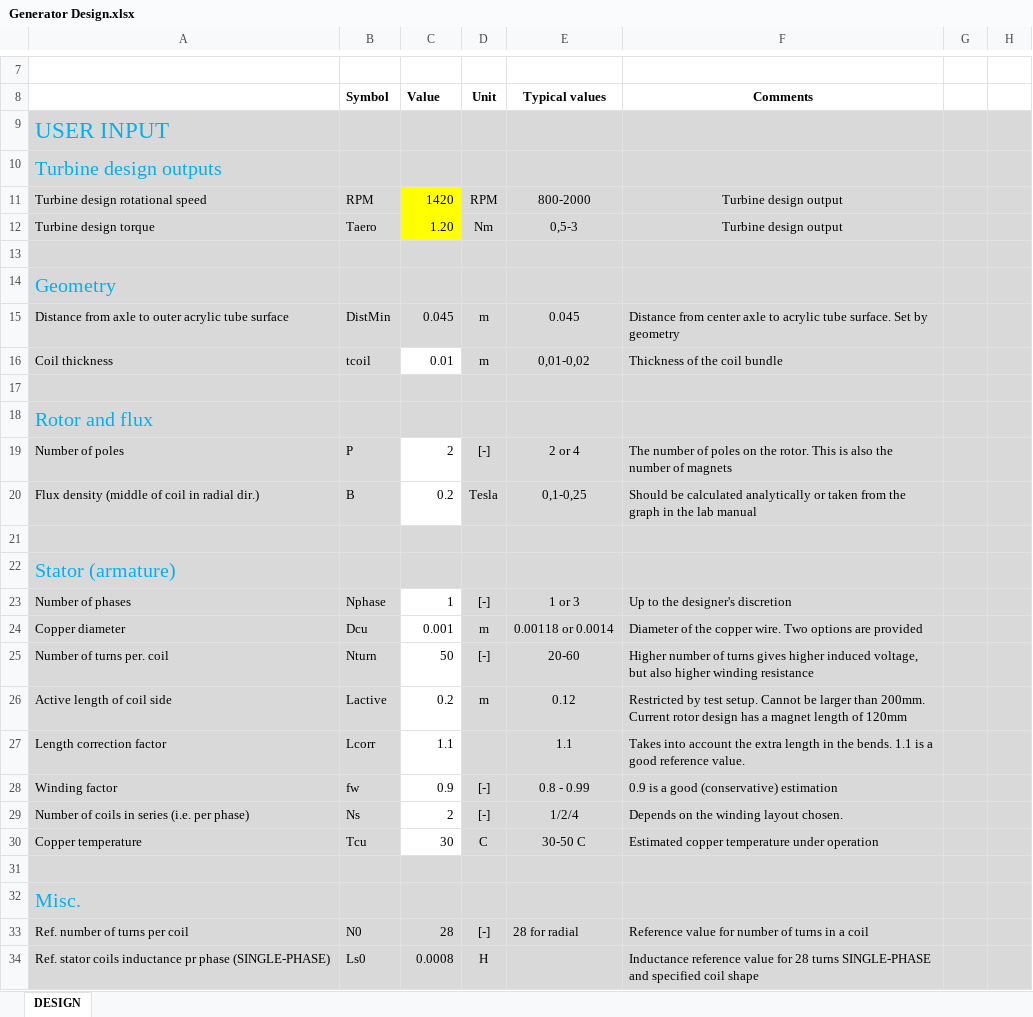
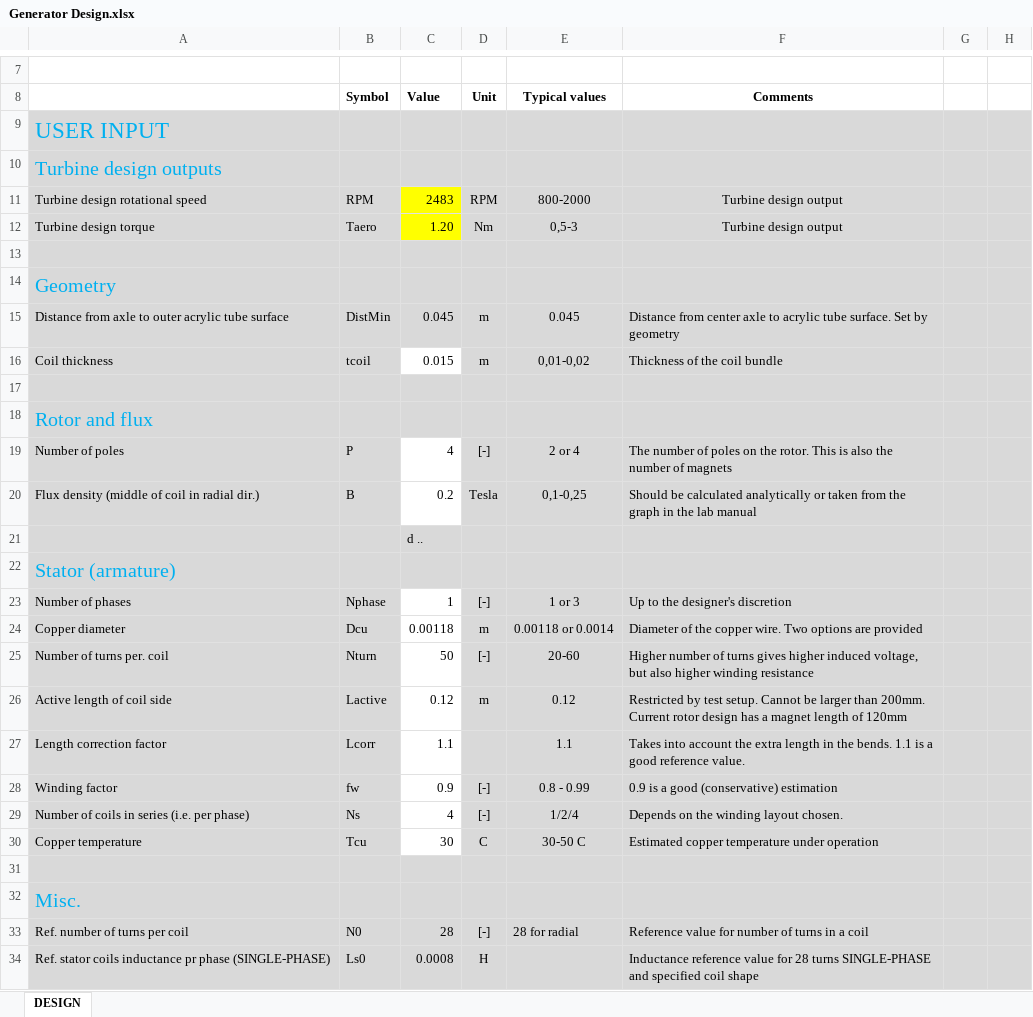
Before and after one commit to Arntzzen/FENT2321, an Excel workbook: Assignment 5/Generator Design.xlsx, sheet DESIGN, drawn as a sheet; only a part is shown, gaps mark what is left out; values as stored, in another font and other column widths than the file's, no borders; charts and pictures not drawn; the diff covers the shown part only; the diff names each change by its address in the sheet, - before the commit and + after, or states it on an @@ line.

```diff
--- a/Assignment 5/Generator Design.xlsx (sheet DESIGN)
+++ b/Assignment 5/Generator Design.xlsx (sheet DESIGN)
-C11 (Value): 1420
+C11 (Value): 2483
-C16 (Value): 0.01
+C16 (Value): 0.015
-C19 (Value): 2
+C19 (Value): 4
-C21 (Value): (empty)
+C21 (Value): d ..
-C24 (Value): 0.001
+C24 (Value): 0.00118
-C26 (Value): 0.2
+C26 (Value): 0.12
-C29 (Value): 2
+C29 (Value): 4
```
Also changed, not shown: 41 edited cells elsewhere in this sheet, charts or pictures, 9 other files.
